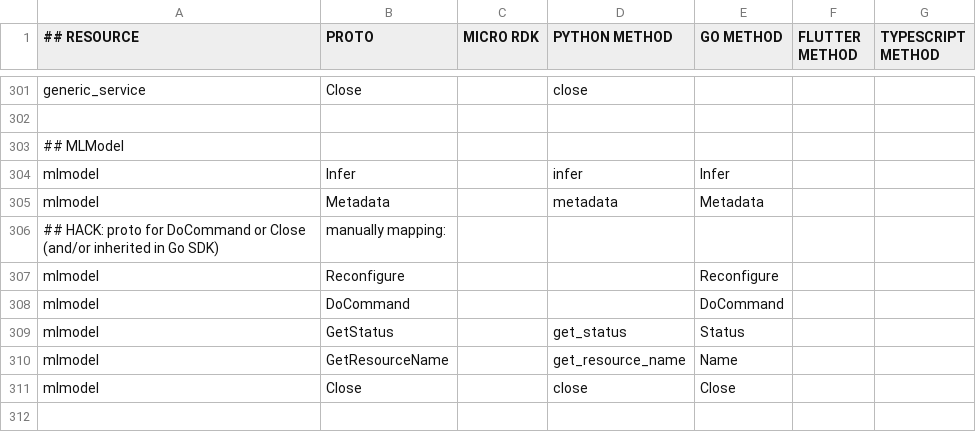
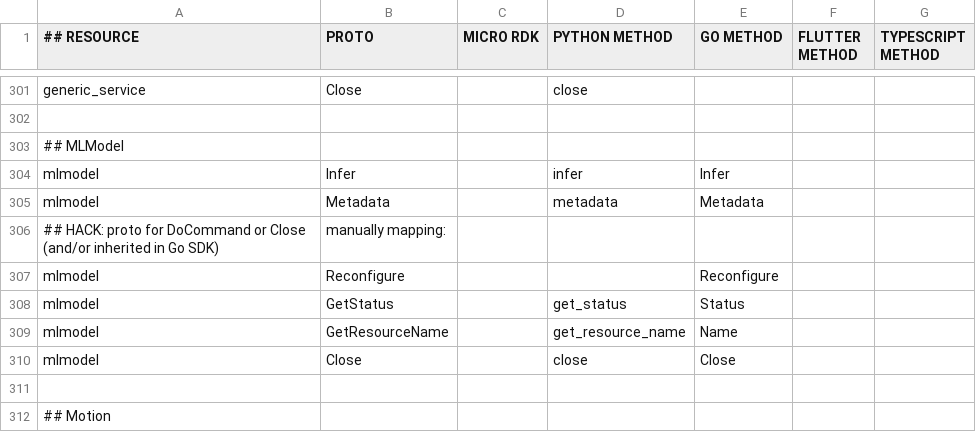
Before and after one commit to viamrobotics/docs, a CSV file: .github/workflows/sdk_protos_map.csv, drawn as a sheet; only a part is shown, gaps mark what is left out; the shorter side is filled out with more unchanged rows; the diff names each change by its address in the sheet, - before the commit and + after, or states it on an @@ line.

Commit message:
DOCS-4999: Remove Go DoCommand from ML model service API docs (#5378)

```diff
--- a/.github/workflows/sdk_protos_map.csv
+++ b/.github/workflows/sdk_protos_map.csv
-row 308: mlmodel | DoCommand |  |  | DoCommand
```
Also changed, not shown: 2 other files.
